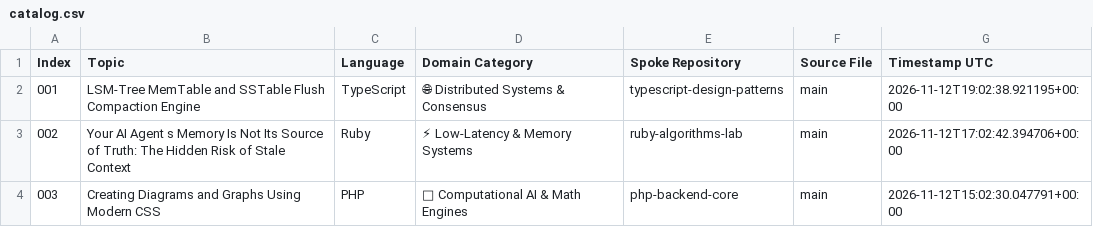
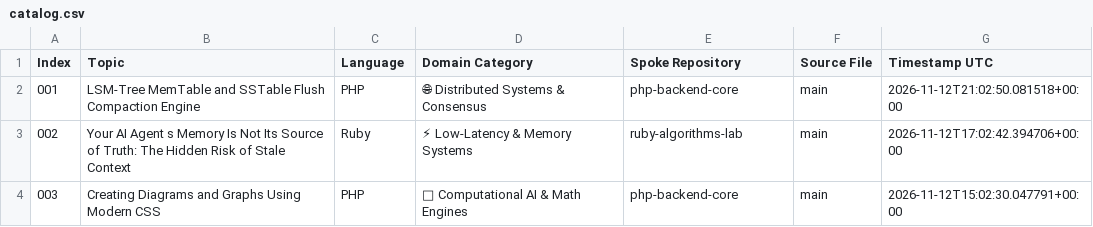
Before and after one commit to myonathanlinkedin/polyglot-systems-index, a CSV file: catalog.csv, drawn as a sheet; only a part is shown.

Commit message:
docs(index): update master algorithmic catalog (505 verified modules) [skip ci]

```diff
--- a/catalog.csv
+++ b/catalog.csv
@@ -1,3 +1,3 @@
 Index,Topic,Language,Domain Category,Spoke Repository,Source File,Timestamp UTC
-001,LSM-Tree MemTable and SSTable Flush Compaction Engine,TypeScript,🌐 Distributed Systems & Consensus,typescript-design-patterns,main,2026-11-12T19:02:38.921195+00:00
+001,LSM-Tree MemTable and SSTable Flush Compaction Engine,PHP,🌐 Distributed Systems & Consensus,php-backend-core,main,2026-11-12T21:02:50.081518+00:00
 002,Your AI Agent s Memory Is Not Its Source of Truth: The Hidden Risk of Stale Context,Ruby,⚡ Low-Latency & Memory Systems,ruby-algorithms-lab,main,2026-11-12T17:02:42.394706+00:00
```
Also changed, not shown: 2 other files.
